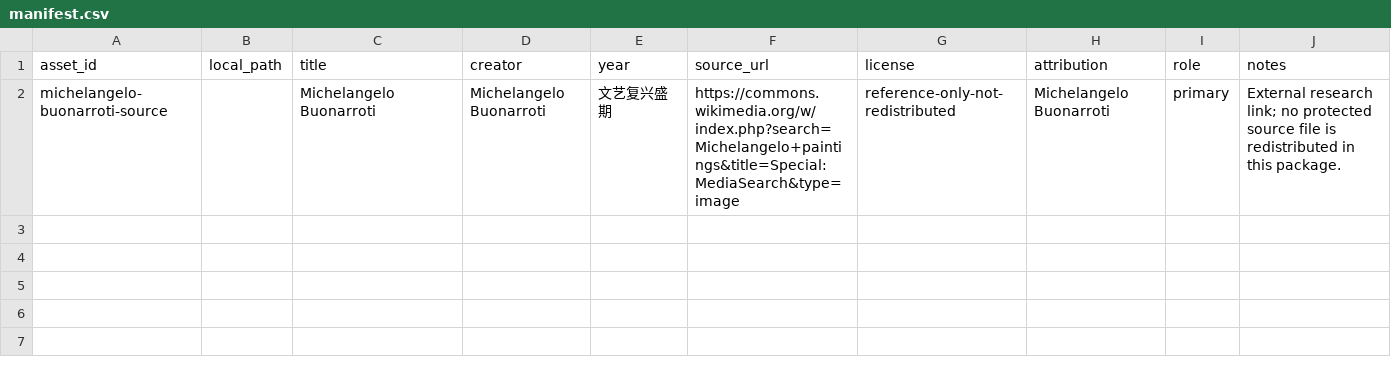
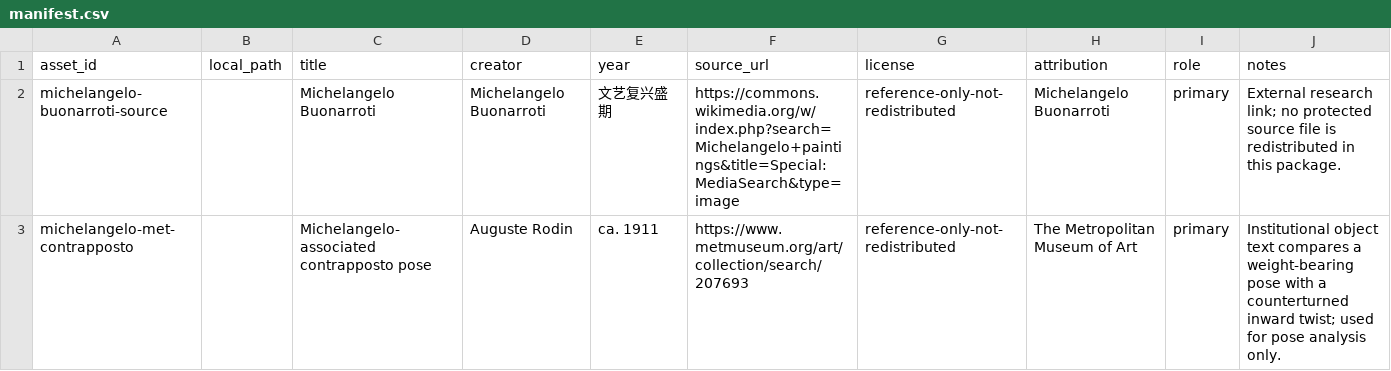
Before and after one commit to ZhouYinLong-lab/OhMyStyle, a CSV file: style-packages/artists/michelangelo-buonarroti/references/manifest.csv, drawn as a sheet; the diff names each change by its address in the sheet, - before the commit and + after, or states it on an @@ line.

Commit message:
feat: register Michelangelo art direction

```diff
--- a/style-packages/artists/michelangelo-buonarroti/references/manifest.csv
+++ b/style-packages/artists/michelangelo-buonarroti/references/manifest.csv
+row 3: michelangelo-met-contrapposto |  | Michelangelo-associated contrapposto pose | Auguste Rodin | ca. 1911 | https://www.metmuseum.org/art/collection/search/207693 | reference-only-not-redistributed | The Metropolitan Museum of Art | primary | Institutional object text compares a weight-bearing pose with a counterturned inward twist; used for pose analysis only.
```
Also changed, not shown: 16 other files.
